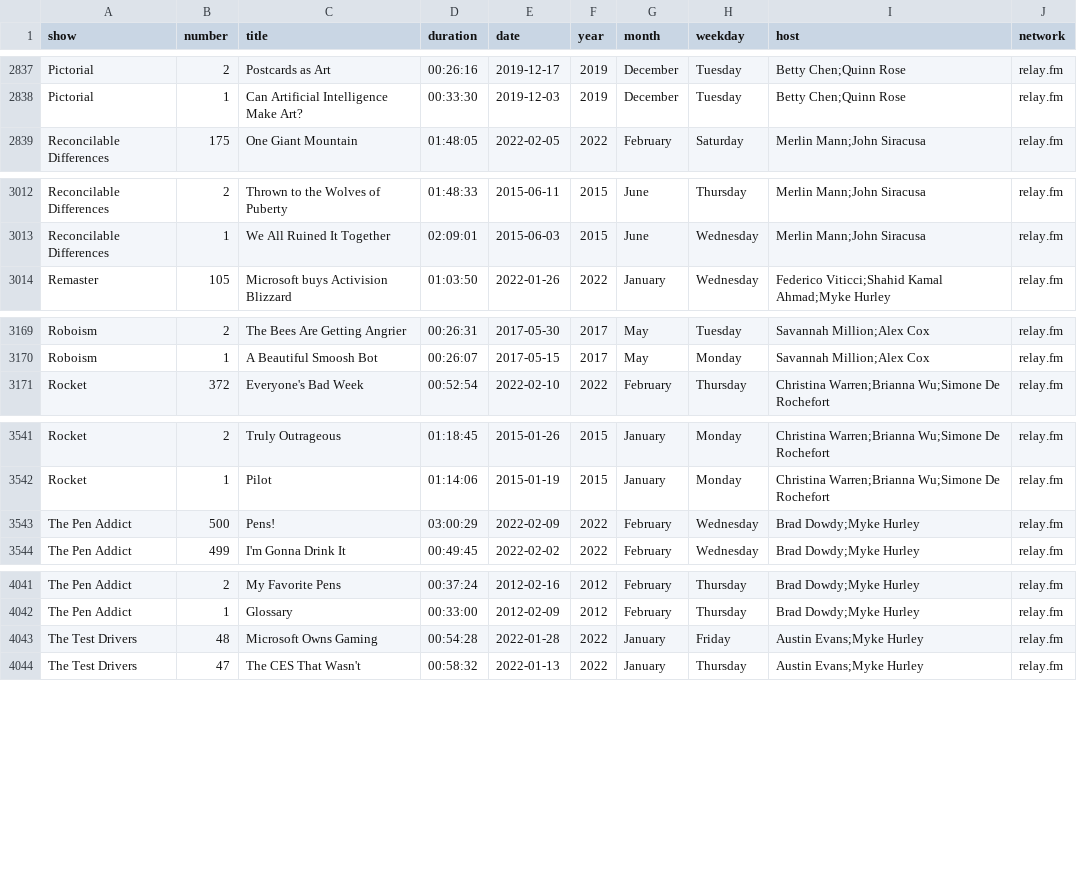
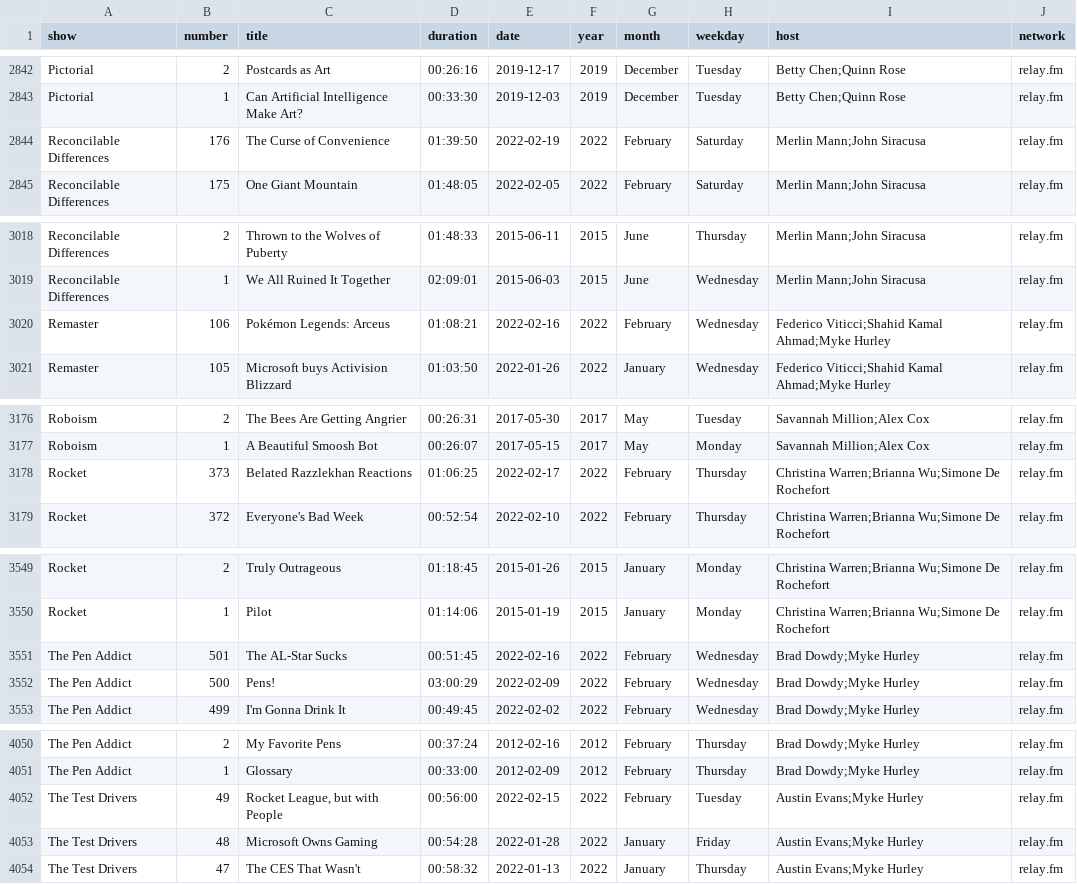
Before and after one commit to jemus42/podcaststats, a CSV file: data/relay_episodes.csv, drawn as a sheet; only a part is shown, gaps mark what is left out; the diff covers the shown part only; the diff names each change by its address in the sheet, - before the commit and + after, or states it on an @@ line.

```diff
--- a/data/relay_episodes.csv
+++ b/data/relay_episodes.csv
+row 2844: Reconcilable Differences | 176 | The Curse of Convenience | 01:39:50 | 2022-02-19 | 2022 | February | Saturday | Merlin Mann;John Siracusa | relay.fm
+row 3020: Remaster | 106 | Pokémon Legends: Arceus | 01:08:21 | 2022-02-16 | 2022 | February | Wednesday | Federico Viticci;Shahid Kamal Ahmad;Myke Hurley | relay.fm
+row 3178: Rocket | 373 | Belated Razzlekhan Reactions | 01:06:25 | 2022-02-17 | 2022 | February | Thursday | Christina Warren;Brianna Wu;Simone De Rochefort | relay.fm
+row 3551: The Pen Addict | 501 | The AL-Star Sucks | 00:51:45 | 2022-02-16 | 2022 | February | Wednesday | Brad Dowdy;Myke Hurley | relay.fm
+row 4052: The Test Drivers | 49 | Rocket League, but with People | 00:56:00 | 2022-02-15 | 2022 | February | Tuesday | Austin Evans;Myke Hurley | relay.fm
```
Also changed, not shown: 7 added rows elsewhere in this file, 39 other files.
